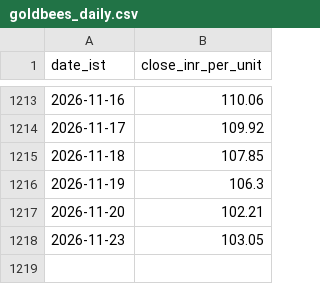
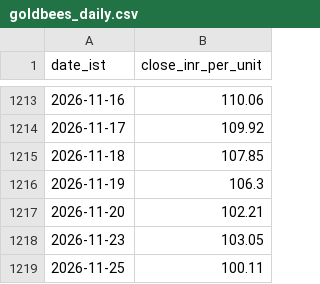
Before and after one commit to rajeshthokala10/Gold_Tracker, a CSV file: site/data/goldbees_daily.csv, drawn as a sheet; only a part is shown, gaps mark what is left out.

```diff
--- a/site/data/goldbees_daily.csv
+++ b/site/data/goldbees_daily.csv
@@ -1218 +1218,2 @@ date_ist,close_inr_per_unit
 2026-11-23,103.05
+2026-11-25,100.11
```
Also changed, not shown: 2 other files.
